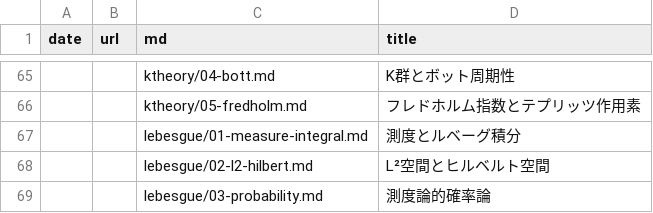
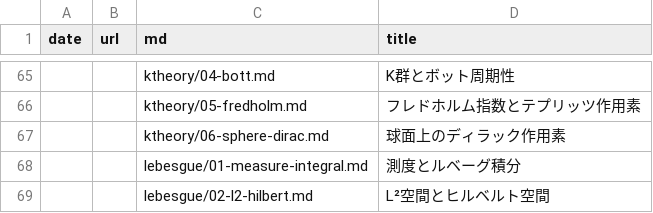
Before and after one commit to 7shi/hypercomplex, a TSV file: articles.tsv, drawn as a sheet; only a part is shown, gaps mark what is left out; the shorter side is filled out with more unchanged rows.

Commit message:
ktheory/06: 球面上のディラック作用素を追加し、レビュー結果を反映
clif-analysis・lie のMEMOに球面モノジェニックスと S^2 上のディラック作用素の回収を追記

```diff
--- a/articles.tsv
+++ b/articles.tsv
@@ -66,2 +66,3 @@ date	url	md	title
 		ktheory/05-fredholm.md	フレドホルム指数とテプリッツ作用素
+		ktheory/06-sphere-dirac.md	球面上のディラック作用素
 		lebesgue/01-measure-integral.md	測度とルベーグ積分
```
Also changed, not shown: md.tsv, 10 other files.
